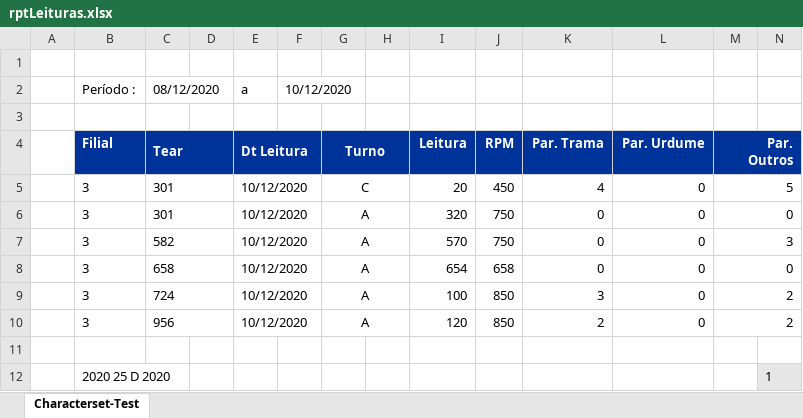
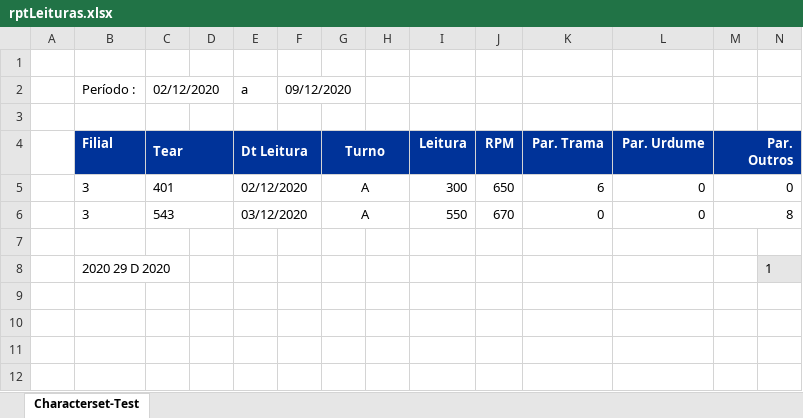
Before and after one commit to maildaltontavares/crudPHP, an Excel workbook: reports/rptLeituras.xlsx, sheet Characterset-Test, drawn as a sheet; values as stored, in another font and other column widths than the file's, no borders; charts and pictures not drawn; removed rows and columns are numbered as before the commit, all else as after; the diff names each change by its address in the sheet, - before the commit and + after, or states it on an @@ line.

```diff
--- a/reports/rptLeituras.xlsx (sheet Characterset-Test)
+++ b/reports/rptLeituras.xlsx (sheet Characterset-Test)
-C2 (Tear): 08/12/2020
+C2 (Tear): 02/12/2020
-F2: 10/12/2020
+F2: 09/12/2020
-row 5:  | 3 | 301 |  | 10/12/2020 |  | C |  | 20 | 450 | 4 | 0 | 5
-C5 (Tear): 301
+C5 (Tear): 401
-E5 (Dt Leitura): 10/12/2020
+E5 (Dt Leitura): 02/12/2020
-I5 (Leitura): 320
+I5 (Leitura): 300
-J5 (RPM): 750
+J5 (RPM): 650
-K5 (Par. Trama): 0
+K5 (Par. Trama): 6
-C6 (Tear): 582
+C6 (Tear): 543
-E6 (Dt Leitura): 10/12/2020
+E6 (Dt Leitura): 03/12/2020
-I6 (Leitura): 570
+I6 (Leitura): 550
-J6 (RPM): 750
+J6 (RPM): 670
-M6 (Par. Outros): 3
+M6 (Par. Outros): 8
-row 8:  | 3 | 658 |  | 10/12/2020 |  | A |  | 654 | 658 | 0 | 0 | 0
-row 9:  | 3 | 724 |  | 10/12/2020 |  | A |  | 100 | 850 | 3 | 0 | 2
-row 10:  | 3 | 956 |  | 10/12/2020 |  | A |  | 120 | 850 | 2 | 0 | 2
-B8 (Filial): 2020 25 D 2020
+B8 (Filial): 2020 29 D 2020
```
Also changed, not shown: 11 other files.
